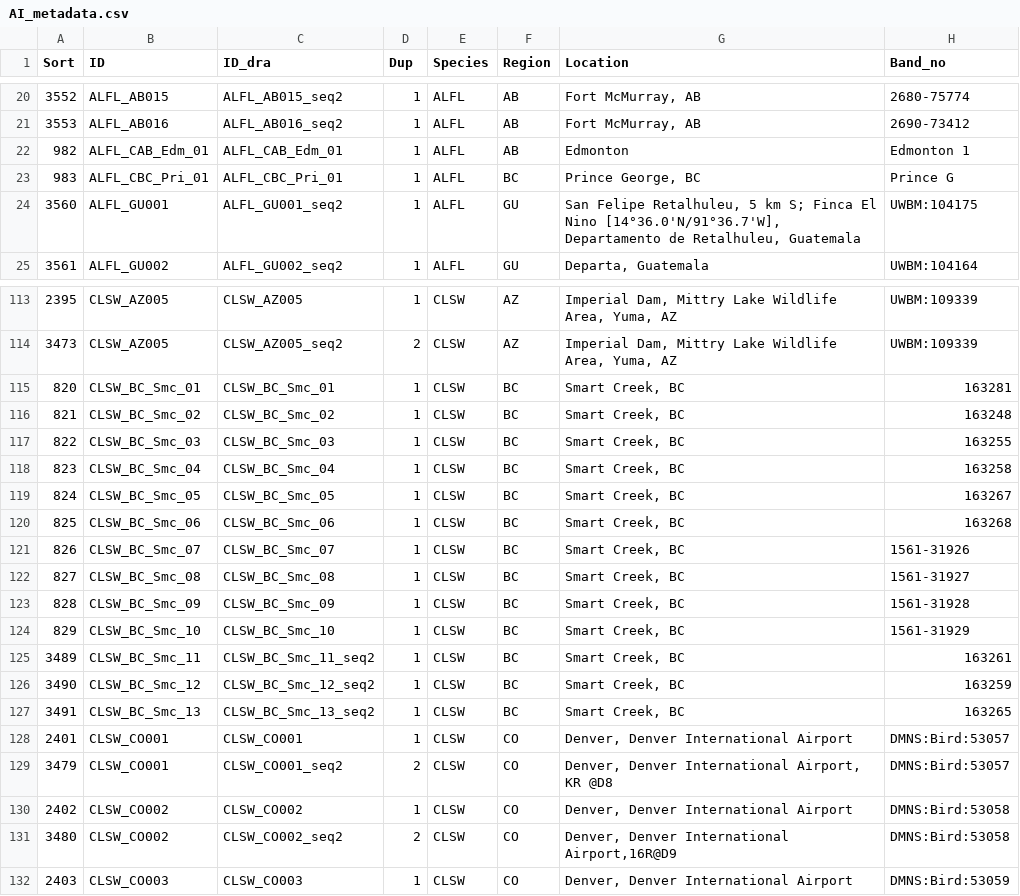
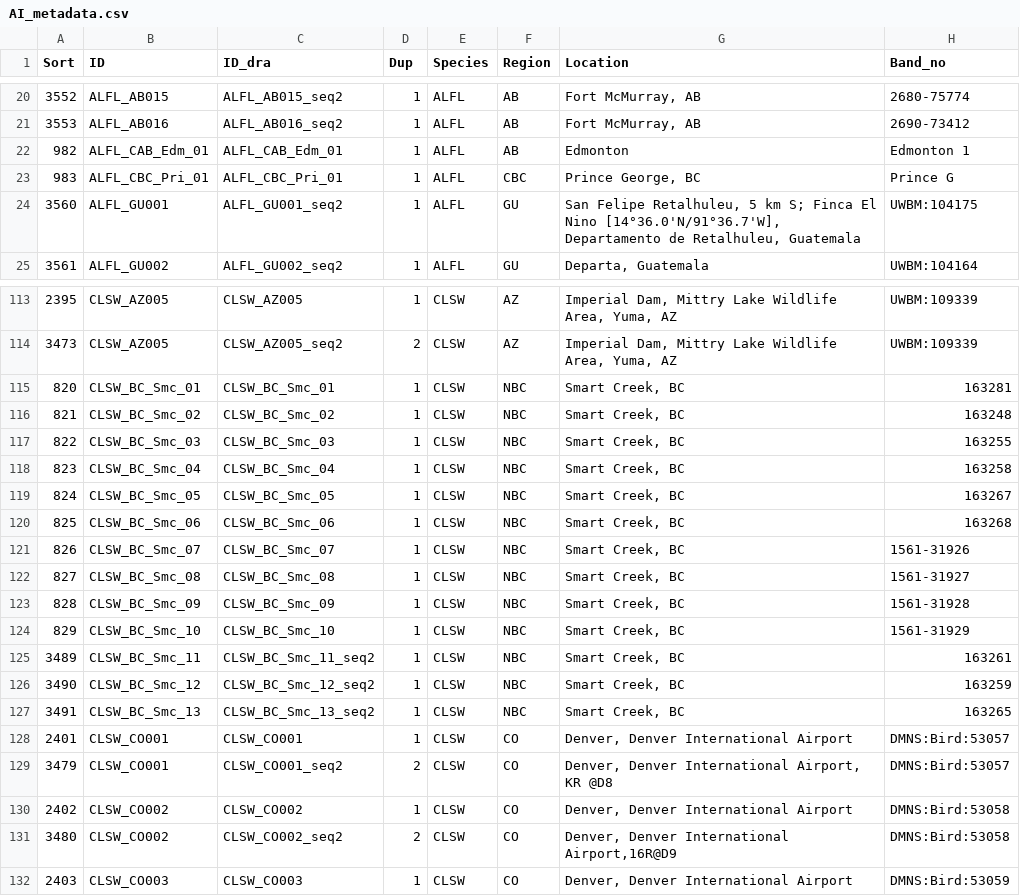
Before and after one commit to lumontana/NA_AerialInsectivores_LandGeno, a CSV file: 00_Data/00_fileinfo/AI_metadata.csv, drawn as a sheet; only a part is shown, gaps mark what is left out; the diff names each change by its address in the sheet, - before the commit and + after, or states it on an @@ line.

```diff
--- a/00_Data/00_fileinfo/AI_metadata.csv
+++ b/00_Data/00_fileinfo/AI_metadata.csv
-F23 (Region): BC
+F23 (Region): CBC
-F115:F127 (Region): BC
+F115:F127 (Region): NBC
```
Also changed, not shown: 1 other file.
